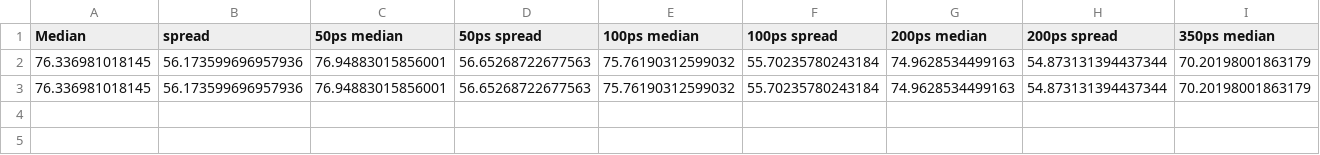
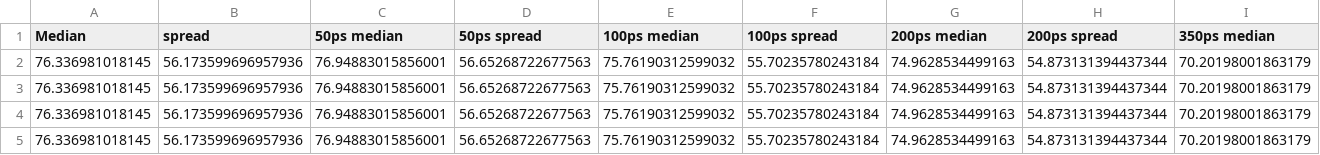
Before and after one commit to AntonKristensen/PicoTDC, a CSV file: Simulations/Spectrum/results.csv, drawn as a sheet; only a part is shown; rows hold the shown columns only; the diff names each change by its address in the sheet, - before the commit and + after, or states it on an @@ line.

```diff
--- a/Simulations/Spectrum/results.csv
+++ b/Simulations/Spectrum/results.csv
+row 4: 76.336981018145 | 56.173599696957936 | 76.94883015856001 | 56.65268722677563 | 75.76190312599032 | 55.70235780243184 | 74.9628534499163 | 54.873131394437344 | 70.20198001863179
+row 5: 76.336981018145 | 56.173599696957936 | 76.94883015856001 | 56.65268722677563 | 75.76190312599032 | 55.70235780243184 | 74.9628534499163 | 54.873131394437344 | 70.20198001863179
```
Also changed, not shown: 2 other files.
